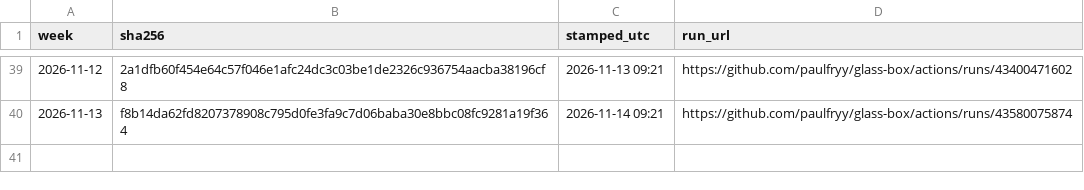
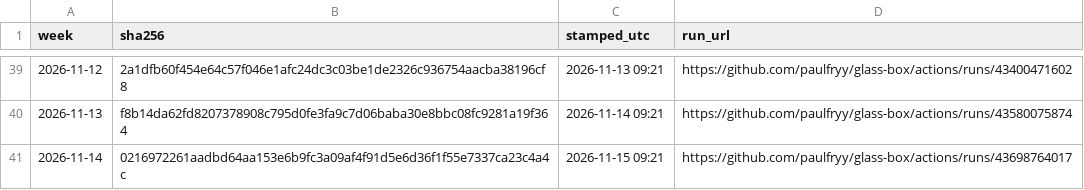
Before and after one commit to paulfryy/glass-box, a CSV file: lab/proofs/seesaw/index.csv, drawn as a sheet; only a part is shown, gaps mark what is left out.

```diff
--- a/lab/proofs/seesaw/index.csv
+++ b/lab/proofs/seesaw/index.csv
@@ -40 +40,2 @@ week,sha256,stamped_utc,run_url
 2026-11-13,f8b14da62fd8207378908c795d0fe3fa9c7d06baba30e8bbc08fc9281a19f364,2026-11-14 09:21,https://github.com/paulfryy/glass-box/actions/runs/43580075874
+2026-11-14,0216972261aadbd64aa153e6b9fc3a09af4f91d5e6d36f1f55e7337ca23c4a4c,2026-11-15 09:21,https://github.com/paulfryy/glass-box/actions/runs/43698764017
```
Also changed, not shown: lab/carry/data.csv, lab/controls/longonly/equity.csv, 19 other files.
